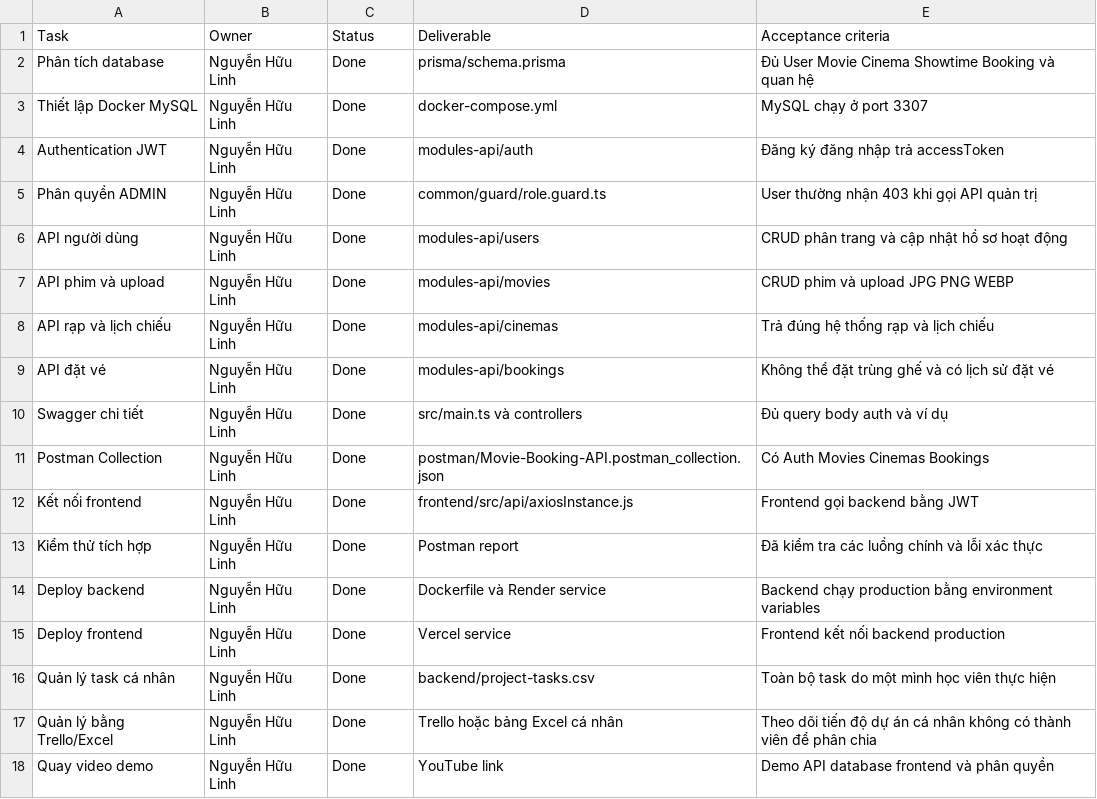
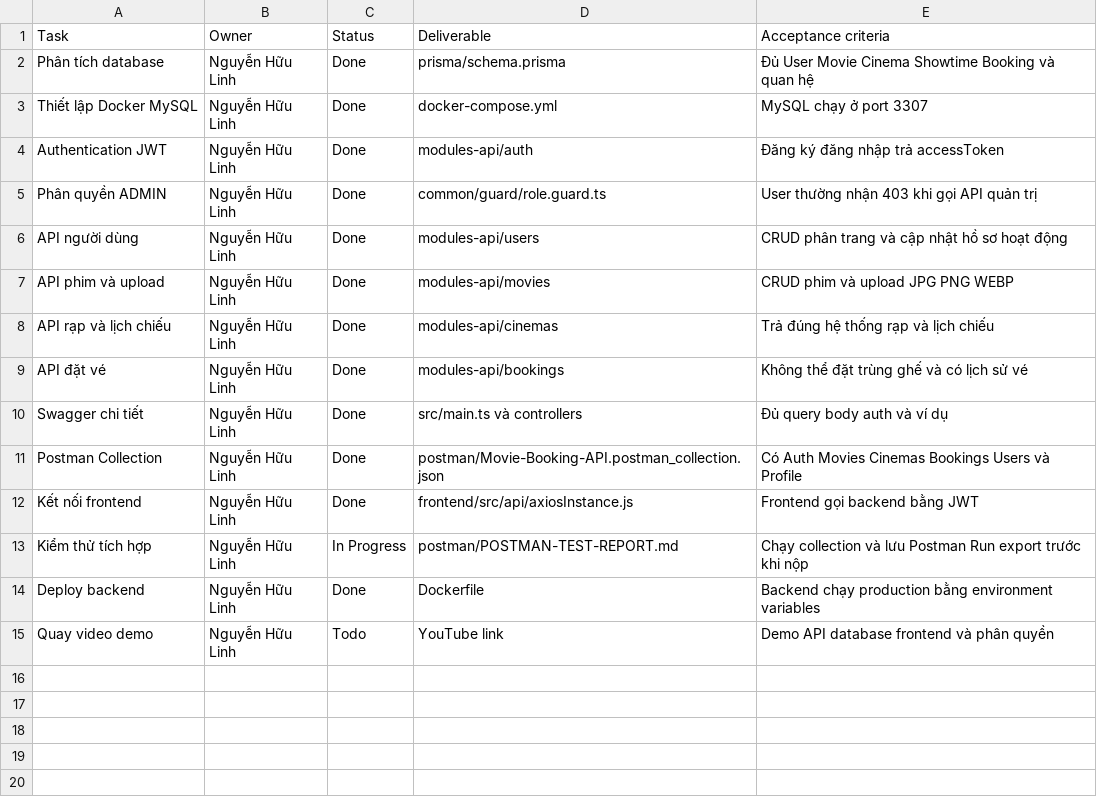
Before and after one commit to Huulinh1312/Capstone_Movie_Booking, a CSV file: backend/project-tasks.csv, drawn as a sheet.

```diff
--- a/backend/project-tasks.csv
+++ b/backend/project-tasks.csv
@@ -8,11 +8,8 @@ API phim và upload,Nguyễn Hữu Linh,Done,modules-api/movies,CRUD phim và up
 API rạp và lịch chiếu,Nguyễn Hữu Linh,Done,modules-api/cinemas,Trả đúng hệ thống rạp và lịch chiếu
-API đặt vé,Nguyễn Hữu Linh,Done,modules-api/bookings,Không thể đặt trùng ghế và có lịch sử đặt vé
+API đặt vé,Nguyễn Hữu Linh,Done,modules-api/bookings,Không thể đặt trùng ghế và có lịch sử vé
 Swagger chi tiết,Nguyễn Hữu Linh,Done,src/main.ts và controllers,Đủ query body auth và ví dụ
-Postman Collection,Nguyễn Hữu Linh,Done,postman/Movie-Booking-API.postman_collection.json,Có Auth Movies Cinemas Bookings
+Postman Collection,Nguyễn Hữu Linh,Done,postman/Movie-Booking-API.postman_collection.json,Có Auth Movies Cinemas Bookings Users và Profile
 Kết nối frontend,Nguyễn Hữu Linh,Done,frontend/src/api/axiosInstance.js,Frontend gọi backend bằng JWT
-Kiểm thử tích hợp,Nguyễn Hữu Linh,Done,Postman report,Đã kiểm tra các luồng chính và lỗi xác thực
-Deploy backend,Nguyễn Hữu Linh,Done,Dockerfile và Render service,Backend chạy production bằng environment variables
-Deploy frontend,Nguyễn Hữu Linh,Done,Vercel service,Frontend kết nối backend production
-Quản lý task cá nhân,Nguyễn Hữu Linh,Done,backend/project-tasks.csv,Toàn bộ task do một mình học viên thực hiện
-Quản lý bằng Trello/Excel,Nguyễn Hữu Linh,Done,Trello hoặc bảng Excel cá nhân,Theo dõi tiến độ dự án cá nhân không có thành viên để phân chia
-Quay video demo,Nguyễn Hữu Linh,Done,YouTube link,Demo API database frontend và phân quyền
+Kiểm thử tích hợp,Nguyễn Hữu Linh,In Progress,postman/POSTMAN-TEST-REPORT.md,Chạy collection và lưu Postman Run export trước khi nộp
+Deploy backend,Nguyễn Hữu Linh,Done,Dockerfile,Backend chạy production bằng environment variables
+Quay video demo,Nguyễn Hữu Linh,Todo,YouTube link,Demo API database frontend và phân quyền
```
Also changed, not shown: 5 other files.
